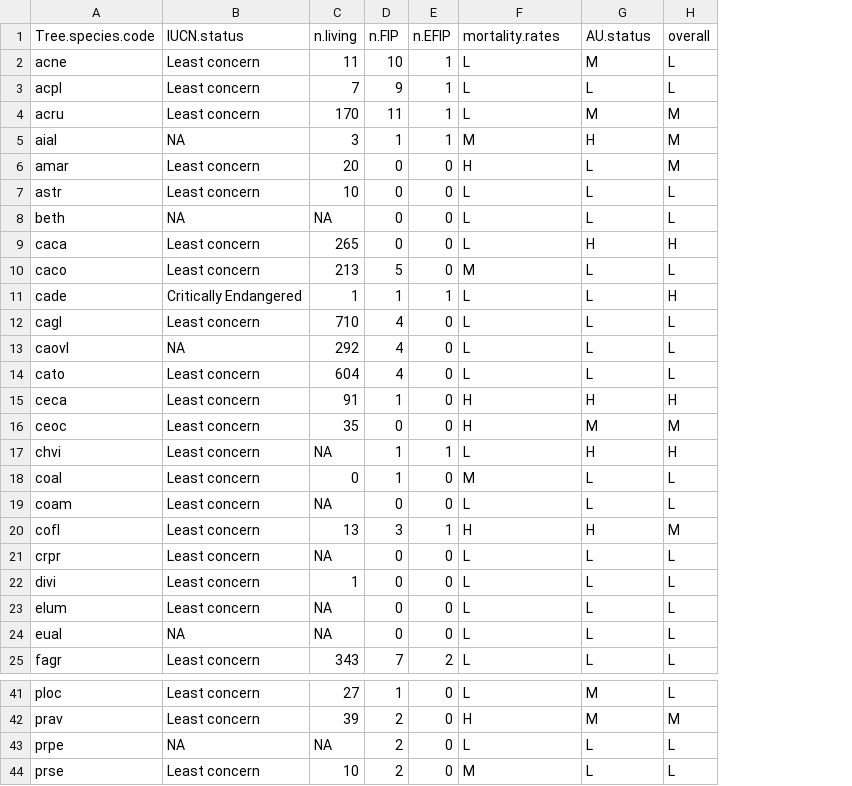
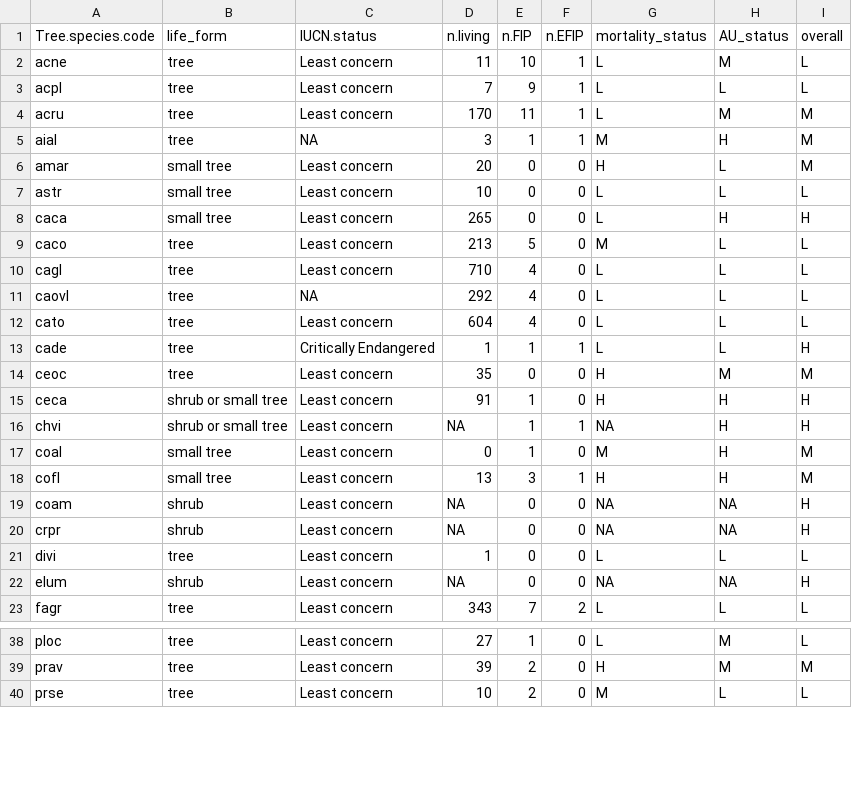
Before and after one commit to SCBI-ForestGEO/SCBImortality, a CSV file: doc/TreeDiseaseGuide/tree_species_summary.csv, drawn as a sheet; only a part is shown, gaps mark what is left out; removed rows and columns are numbered as before the commit, all else as after; the diff covers the shown part only; the diff names each change by its address in the sheet, - before the commit and + after, or states it on an @@ line.

```diff
--- a/doc/TreeDiseaseGuide/tree_species_summary.csv
+++ b/doc/TreeDiseaseGuide/tree_species_summary.csv
+column B (life_form), rows 2-12: tree | tree | tree | tree | small tree | small tree | small tree | tree | tree | tree | tree; rows 15-18: shrub or small tree | shrub or small tree | small tree | small tree; rows 20-23: shrub | tree | shrub | tree; rows 38-40: all tree
-G1: mortality.rates
+G1: mortality_status
-H1: AU.status
+H1: AU_status
-row 8: beth | NA | NA | 0 | 0 | L | L | L
@@ row 11 moved to row 13: cade @@
@@ row 16 moved to row 14: ceoc @@
-G16 (mortality_status): L
+G16 (mortality_status): NA
-H17 (AU_status): L
+H17 (AU_status): H
-I17 (overall): L
+I17 (overall): M
-row 19: coam | Least concern | NA | 0 | 0 | L | L | L
+row 19: coam | shrub | Least concern | NA | 0 | 0 | NA | NA | H
-G20 (mortality_status): L
+G20 (mortality_status): NA
-H20 (AU_status): L
+H20 (AU_status): NA
-I20 (overall): L
+I20 (overall): H
-G22 (mortality_status): L
+G22 (mortality_status): NA
-H22 (AU_status): L
+H22 (AU_status): NA
-I22 (overall): L
+I22 (overall): H
-row 24: eual | NA | NA | 0 | 0 | L | L | L
-row 43: prpe | NA | NA | 2 | 0 | L | L | L
```
Also changed, not shown: 8 removed rows and 9 edited cells elsewhere in this file, 1 other file.
